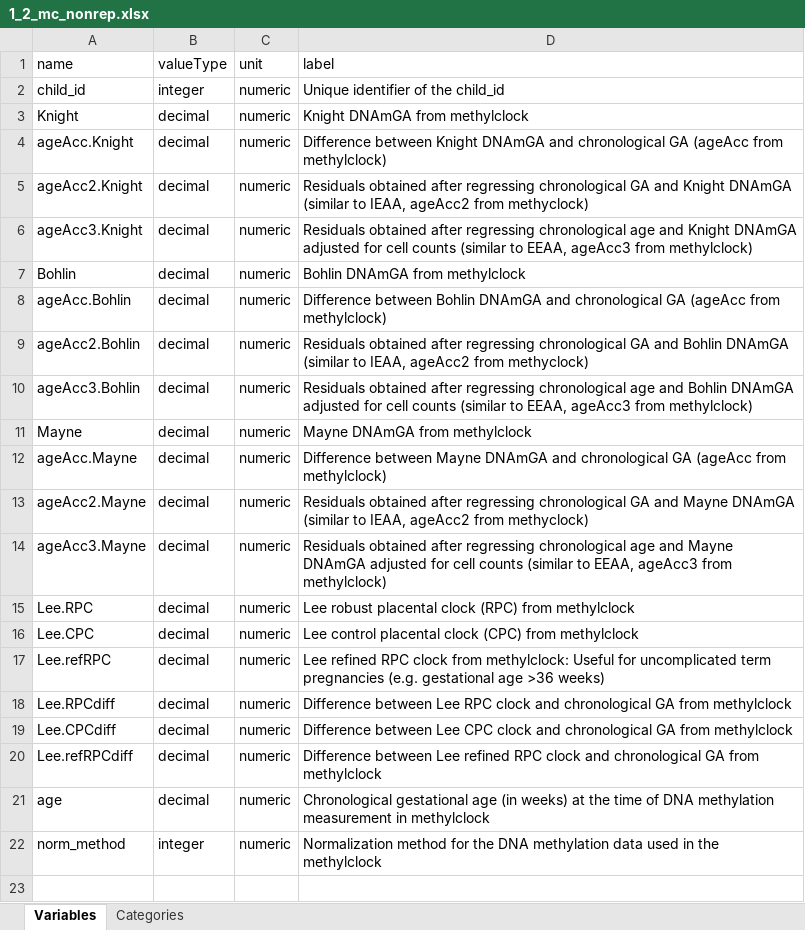
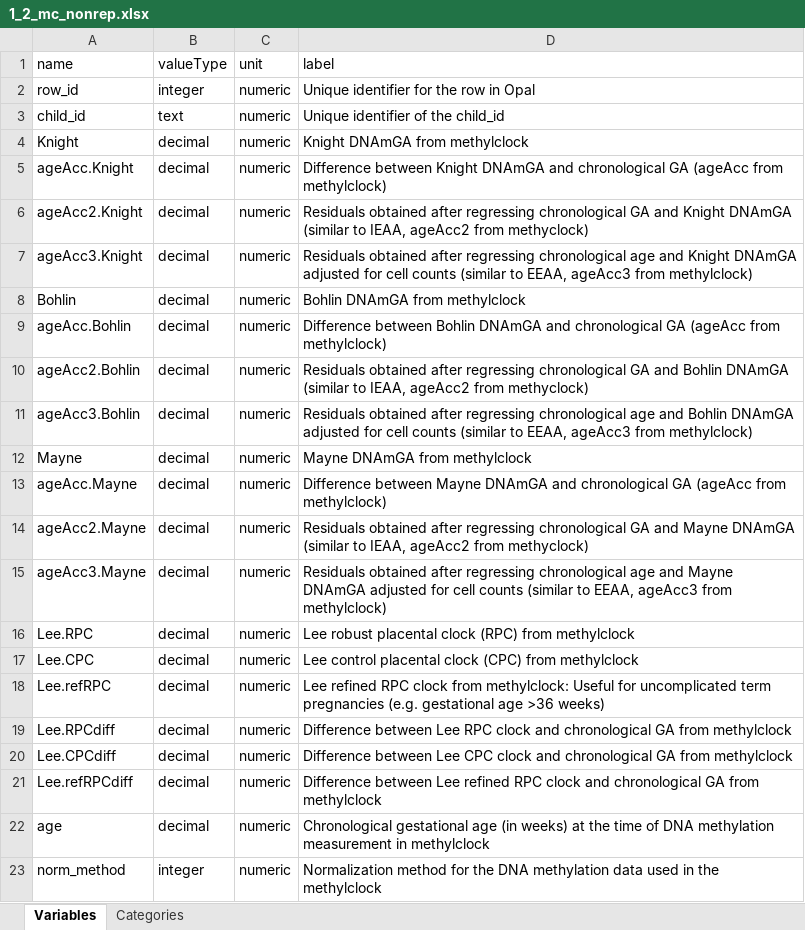
Before and after one commit to lifecycle-project/ds-dictionaries, an Excel workbook: dictionaries/outcome/1_2/1_2_mc_nonrep.xlsx, sheet Variables, drawn as a sheet; values as stored, in another font and other column widths than the file's, no borders; addresses are those after the commit; the diff names each change by its address in the sheet, - before the commit and + after, or states it on an @@ line.

Commit message:
fix: added row_id and converted child_id back to text

```diff
--- a/dictionaries/outcome/1_2/1_2_mc_nonrep.xlsx (sheet Variables)
+++ b/dictionaries/outcome/1_2/1_2_mc_nonrep.xlsx (sheet Variables)
+row 2: row_id | integer | numeric | Unique identifier for the row in Opal
-B3 (valueType): integer
+B3 (valueType): text
```
Also changed, not shown: dictionaries/outcome/1_2/1_2_mc_yearly_rep.xlsx.
